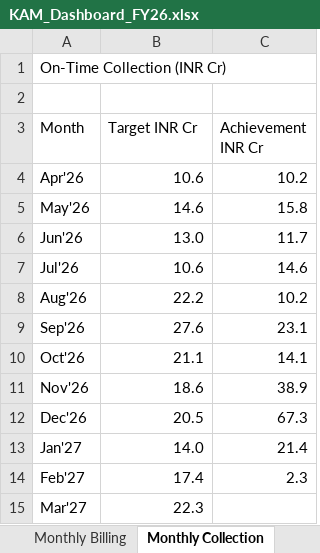
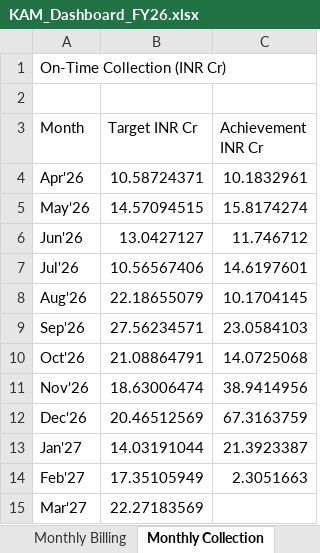
Before and after one commit to goel-devansh/OKR-Dashboard, an Excel workbook: dashboard/KAM_Dashboard_FY26.xlsx, sheet Monthly Collection, drawn as a sheet; values as stored, in another font and other column widths than the file's, no borders; the diff names each change by its address in the sheet, - before the commit and + after, or states it on an @@ line.

```diff
--- a/dashboard/KAM_Dashboard_FY26.xlsx (sheet Monthly Collection)
+++ b/dashboard/KAM_Dashboard_FY26.xlsx (sheet Monthly Collection)
-B4 (Target INR Cr): 10.6
+B4 (Target INR Cr): 10.58724371
-C4 (Achievement INR Cr): 10.2
+C4 (Achievement INR Cr): 10.1832961
-B5 (Target INR Cr): 14.6
+B5 (Target INR Cr): 14.57094515
-C5 (Achievement INR Cr): 15.8
+C5 (Achievement INR Cr): 15.8174274
-B6 (Target INR Cr): 13.0
+B6 (Target INR Cr): 13.0427127
-C6 (Achievement INR Cr): 11.7
+C6 (Achievement INR Cr): 11.746712
-B7 (Target INR Cr): 10.6
+B7 (Target INR Cr): 10.56567406
-C7 (Achievement INR Cr): 14.6
+C7 (Achievement INR Cr): 14.6197601
-B8 (Target INR Cr): 22.2
+B8 (Target INR Cr): 22.18655079
-C8 (Achievement INR Cr): 10.2
+C8 (Achievement INR Cr): 10.1704145
-B9 (Target INR Cr): 27.6
+B9 (Target INR Cr): 27.56234571
-C9 (Achievement INR Cr): 23.1
+C9 (Achievement INR Cr): 23.0584103
-B10 (Target INR Cr): 21.1
+B10 (Target INR Cr): 21.08864791
-C10 (Achievement INR Cr): 14.1
+C10 (Achievement INR Cr): 14.0725068
-B11 (Target INR Cr): 18.6
+B11 (Target INR Cr): 18.63006474
-C11 (Achievement INR Cr): 38.9
+C11 (Achievement INR Cr): 38.9414956
-B12 (Target INR Cr): 20.5
+B12 (Target INR Cr): 20.46512569
-C12 (Achievement INR Cr): 67.3
+C12 (Achievement INR Cr): 67.3163759
-B13 (Target INR Cr): 14.0
+B13 (Target INR Cr): 14.03191044
-C13 (Achievement INR Cr): 21.4
+C13 (Achievement INR Cr): 21.3923387
-B14 (Target INR Cr): 17.4
+B14 (Target INR Cr): 17.35105949
-C14 (Achievement INR Cr): 2.3
+C14 (Achievement INR Cr): 2.3051663
-B15 (Target INR Cr): 22.3
+B15 (Target INR Cr): 22.27183569
```
Also changed, not shown: sheet Monthly Billing, sheet Quarterly ARR & Service Rev, sheet Weightages, sheet Quarterly QBRs, other sheet tabs, dashboard/SALES_Dashboard_FY26.xlsx, 14 other files.
